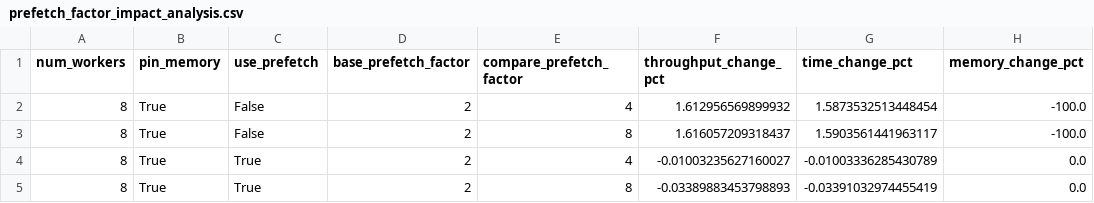
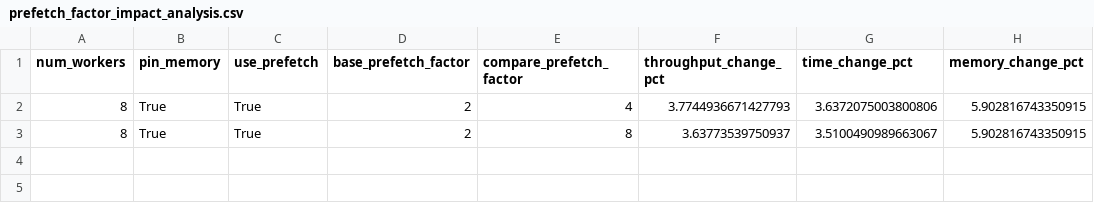
Before and after one commit to dongjin-ml/awsome-distributed-training, a CSV file: 3.test_cases/21.efficient-gpu-training/prefetch_factor_impact_analysis.csv, drawn as a sheet.

```diff
--- a/3.test_cases/21.efficient-gpu-training/prefetch_factor_impact_analysis.csv
+++ b/3.test_cases/21.efficient-gpu-training/prefetch_factor_impact_analysis.csv
@@ -1,5 +1,3 @@
 num_workers,pin_memory,use_prefetch,base_prefetch_factor,compare_prefetch_factor,throughput_change_pct,time_change_pct,memory_change_pct
-8,True,False,2,4,1.612956569899932,1.5873532513448454,-100.0
-8,True,False,2,8,1.616057209318437,1.5903561441963117,-100.0
-8,True,True,2,4,-0.01003235627160027,-0.01003336285430789,0.0
-8,True,True,2,8,-0.03389883453798893,-0.03391032974455419,0.0
+8,True,True,2,4,3.7744936671427793,3.6372075003800806,5.902816743350915
+8,True,True,2,8,3.63773539750937,3.5100490989663067,5.902816743350915
```
Also changed, not shown: 3.test_cases/21.efficient-gpu-training/dataloader_benchmark_results.csv, 10 other files.
